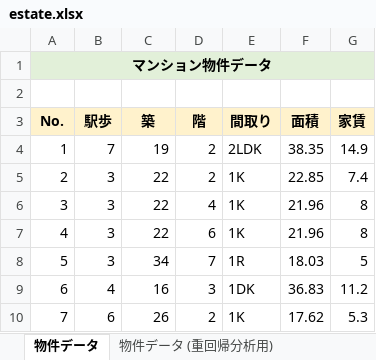
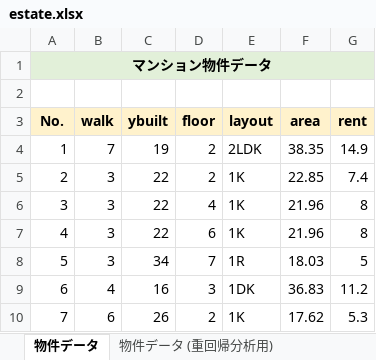
Before and after one commit to Gessys/misc, an Excel workbook: estate.xlsx, sheet 物件データ, drawn as a sheet; only a part is shown; values as stored, in another font and other column widths than the file's, no borders; the diff names each change by its address in the sheet, - before the commit and + after, or states it on an @@ line.

Commit message:
Update estate.xlsx

```diff
--- a/estate.xlsx (sheet 物件データ)
+++ b/estate.xlsx (sheet 物件データ)
-B3: 駅歩
+B3: walk
-C3: 築
+C3: ybuilt
-D3: 階
+D3: floor
-E3: 間取り
+E3: layout
-F3: 面積
+F3: area
-G3: 家賃
+G3: rent
```
